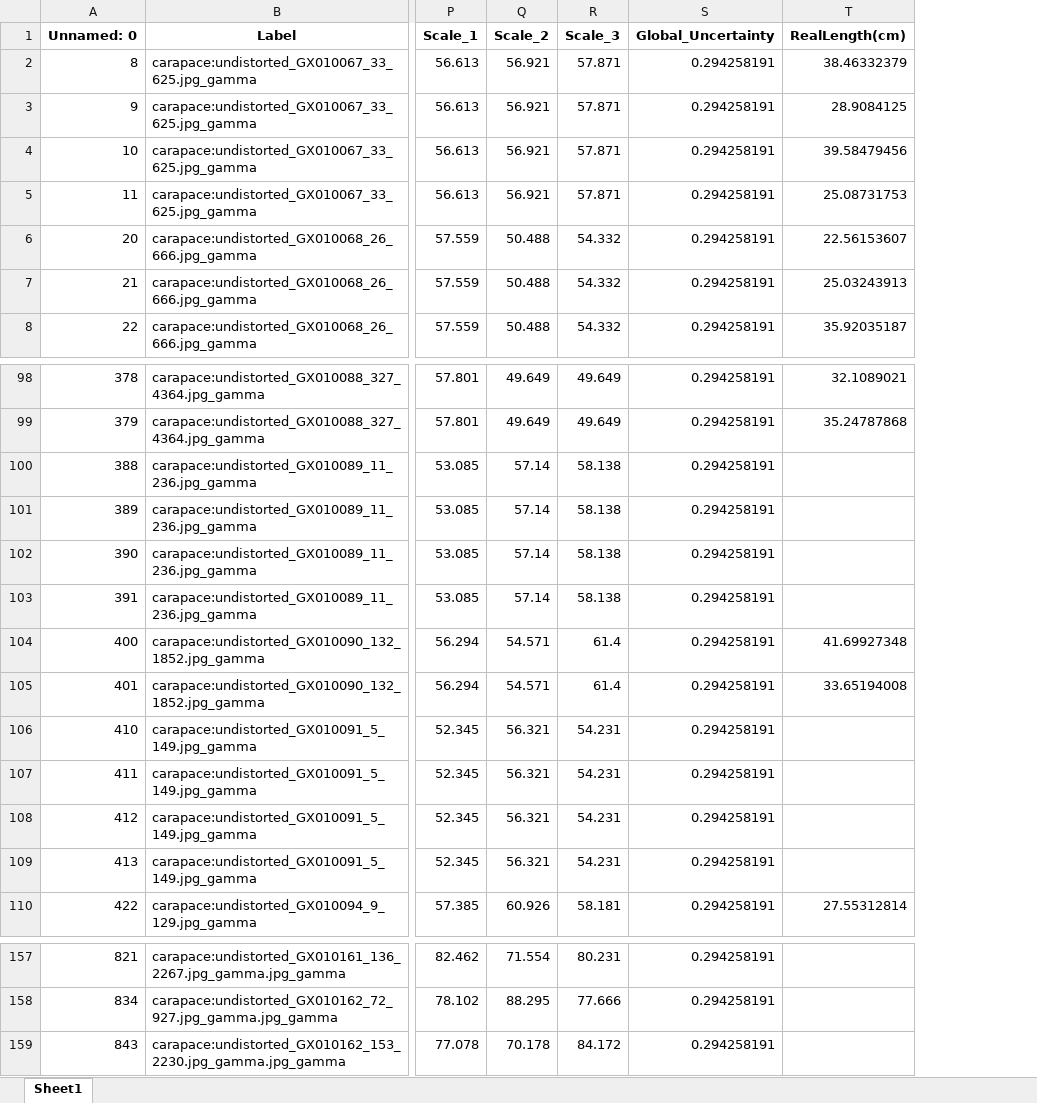
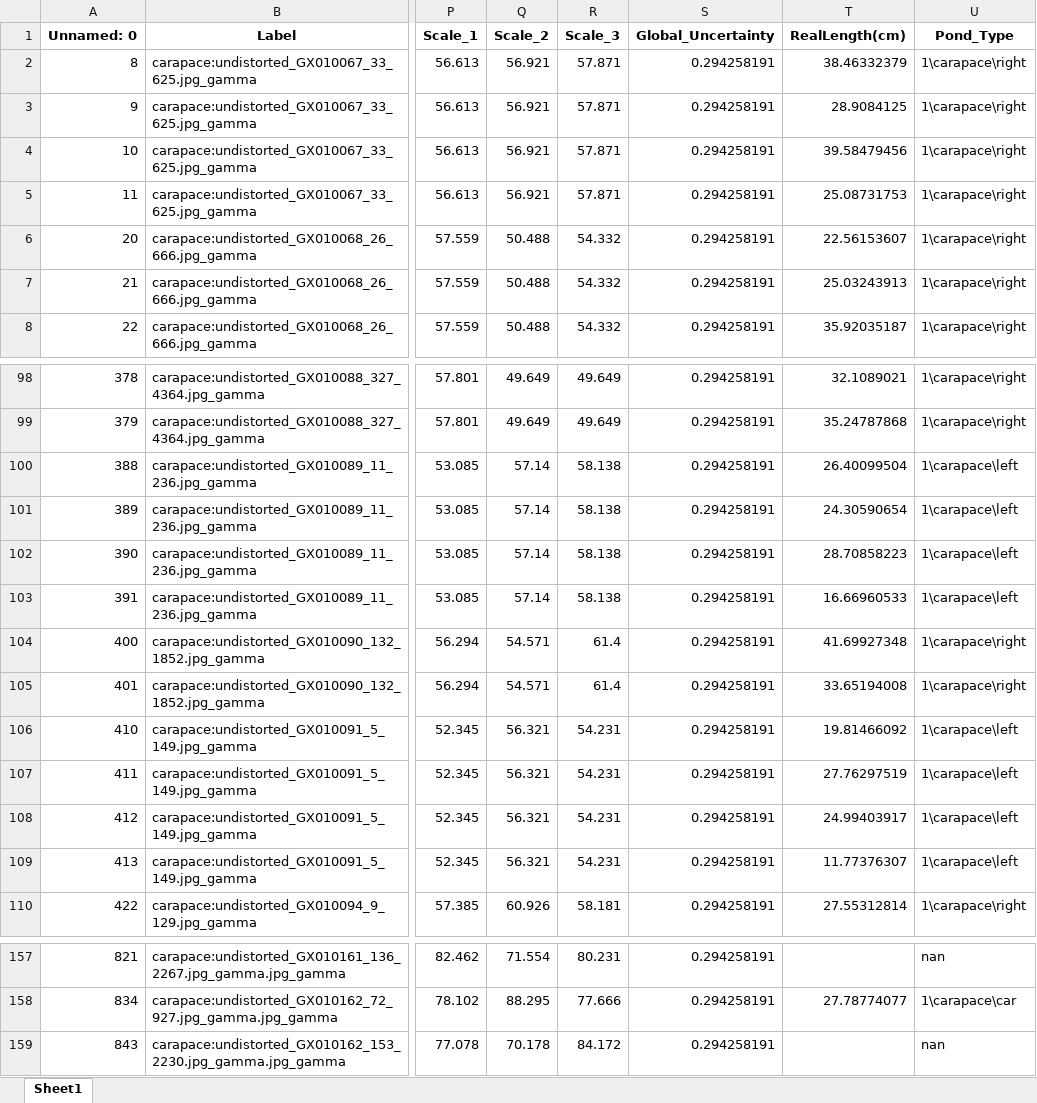
Before and after one commit to gbo999/Computer-Vision-for-Aquaculture-Monitoring-Robot, an Excel workbook: fifty_one/measurements/Updated_Filtered_Data_with_real_length.xlsx, sheet Sheet1, drawn as a sheet; only a part is shown, gaps mark what is left out; values as stored, in another font and other column widths than the file's, no borders; the diff covers the shown part only; the diff names each change by its address in the sheet, - before the commit and + after, or states it on an @@ line.

```diff
--- a/fifty_one/measurements/Updated_Filtered_Data_with_real_length.xlsx (sheet Sheet1)
+++ b/fifty_one/measurements/Updated_Filtered_Data_with_real_length.xlsx (sheet Sheet1)
+column U (Pond_Type), rows 2-8: all 1\carapace\right; rows 98-110: 1\carapace\right | 1\carapace\right | 1\carapace\left | 1\carapace\left | 1\carapace\left | 1\carapace\left | 1\carapace\right | 1\carapace\right | 1\carapace\left | 1\carapace\left | 1\carapace\left | 1\carapace\left | 1\carapace\right; rows 157-159: nan | 1\carapace\car | nan
-T100 (RealLength(cm)): (empty)
+T100 (RealLength(cm)): 26.40099504
-T101 (RealLength(cm)): (empty)
+T101 (RealLength(cm)): 24.30590654
-T102 (RealLength(cm)): (empty)
+T102 (RealLength(cm)): 28.70858223
-T103 (RealLength(cm)): (empty)
+T103 (RealLength(cm)): 16.66960533
-T106 (RealLength(cm)): (empty)
+T106 (RealLength(cm)): 19.81466092
-T107 (RealLength(cm)): (empty)
+T107 (RealLength(cm)): 27.76297519
-T108 (RealLength(cm)): (empty)
+T108 (RealLength(cm)): 24.99403917
-T109 (RealLength(cm)): (empty)
+T109 (RealLength(cm)): 11.77376307
-T158 (RealLength(cm)): (empty)
+T158 (RealLength(cm)): 27.78774077
```
Also changed, not shown: 35 edited cells elsewhere in this sheet, fifty_one/measurements/Updated_full_Filtered_Data_with_real_length.xlsx, 6 other files.
